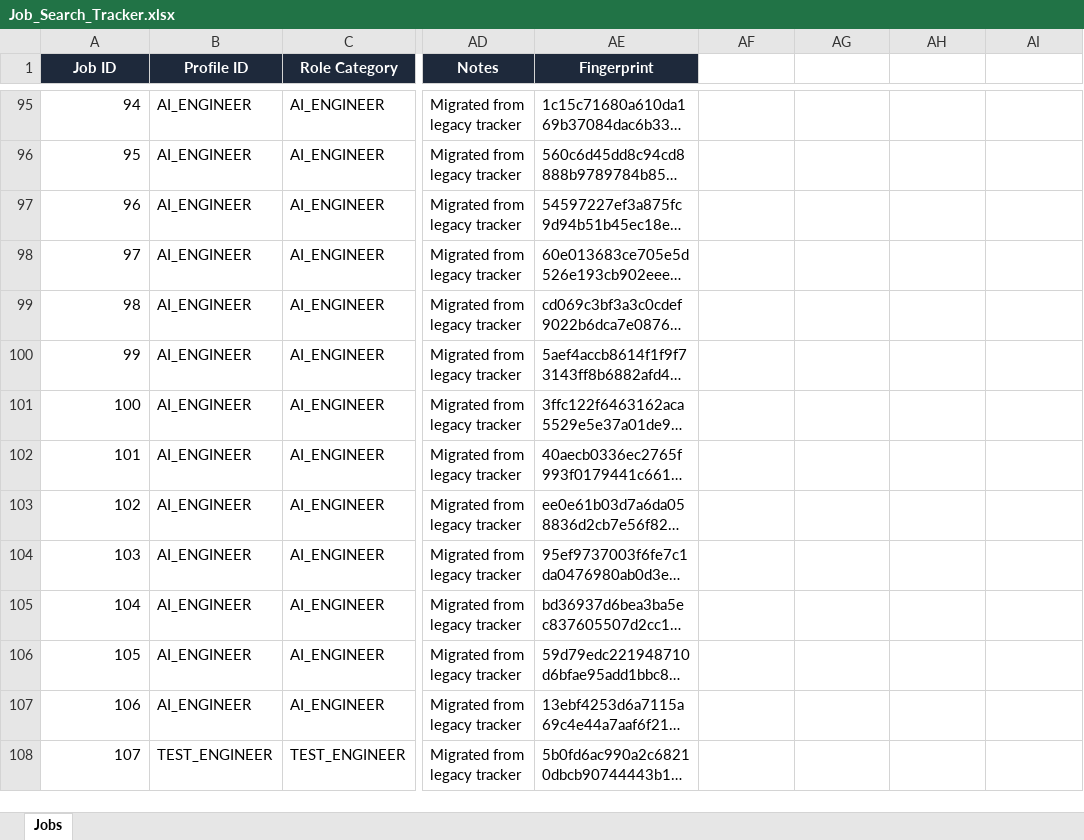
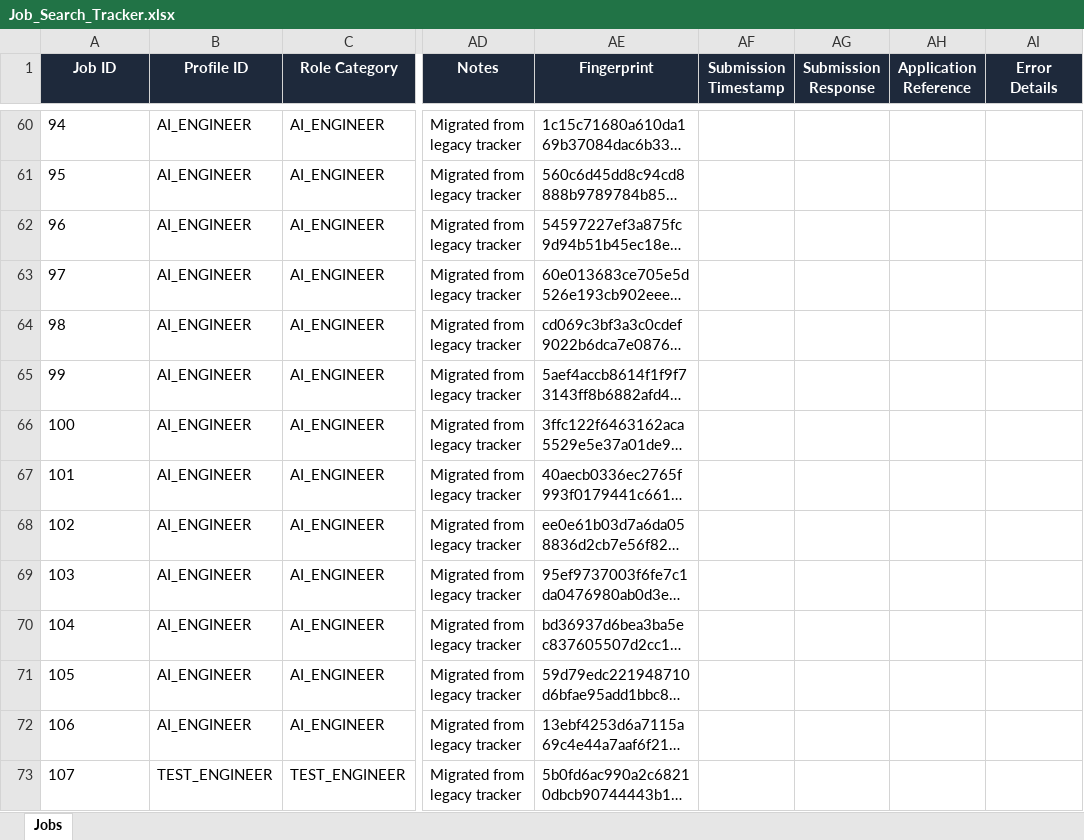
Before and after one commit to Kamalesh0206/Job_Search, an Excel workbook: Job_Search_Tracker.xlsx, sheet Jobs, drawn as a sheet; only a part is shown, gaps mark what is left out; long unchanged cells end in …; values as stored, in another font and other column widths than the file's, no borders; addresses are those after the commit; the diff covers the shown part only; the diff names each change by its address in the sheet, - before the commit and + after, or states it on an @@ line.

```diff
--- a/Job_Search_Tracker.xlsx (sheet Jobs)
+++ b/Job_Search_Tracker.xlsx (sheet Jobs)
-AF1: (empty)
+AF1: Submission Timestamp
-AF1:AI1 fill: none
+AF1:AI1 fill: #1E293B
-AG1: (empty)
+AG1: Submission Response
-AH1: (empty)
+AH1: Application Reference
-AI1: (empty)
+AI1: Error Details
-A60:A73 alignment: right
+A60:A73 alignment: left
```
Also changed, not shown: other rows of this sheet, 23 other files.
